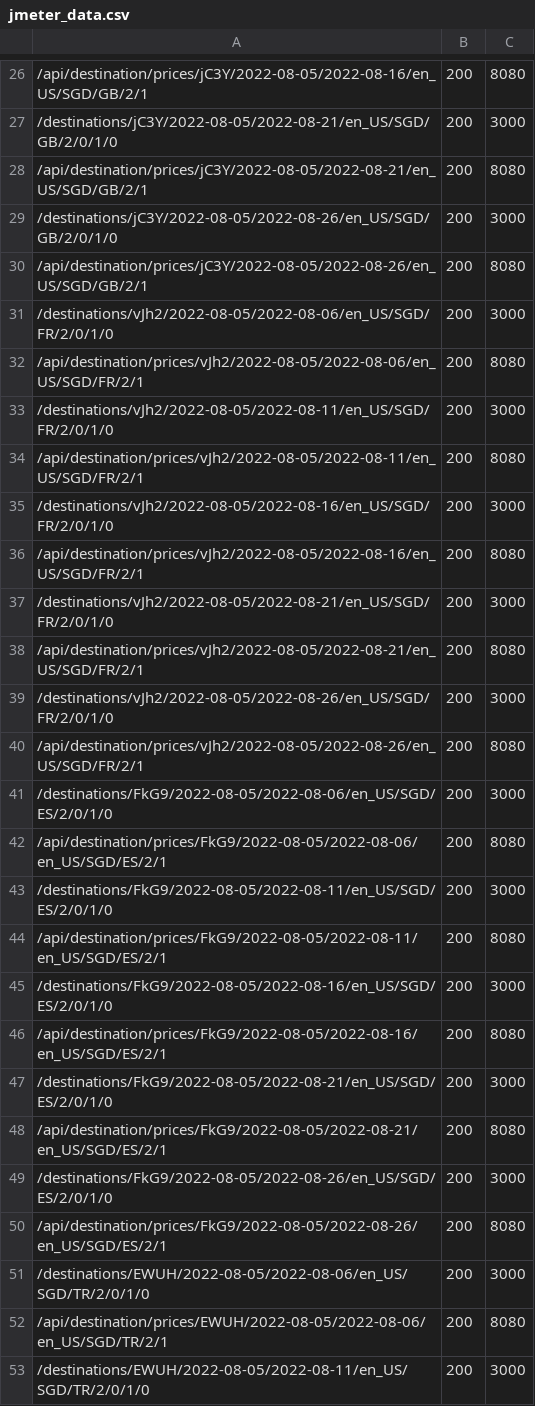
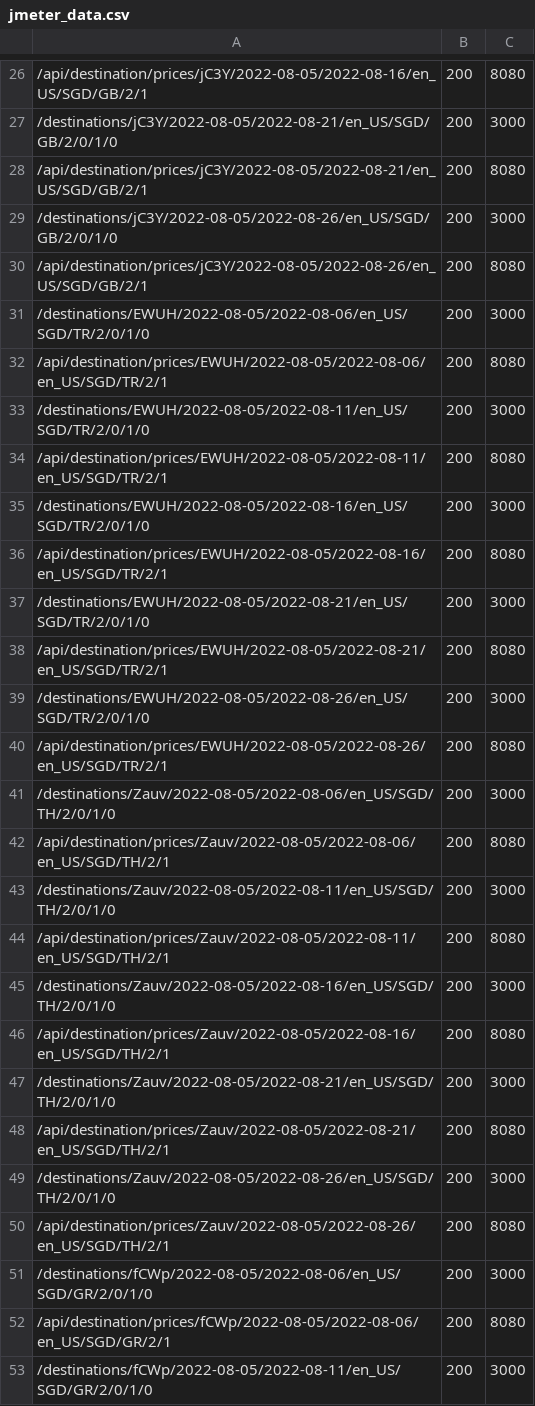
Before and after one commit to dellebew/ESC_Ascenda, a CSV file: testing/jmeter/jmeter_data.csv, drawn as a sheet; only a part is shown, gaps mark what is left out; the shorter side is filled out with more unchanged rows; the diff names each change by its address in the sheet, - before the commit and + after, or states it on an @@ line.

Commit message:
remove france and spain from jmeter testing

```diff
--- a/testing/jmeter/jmeter_data.csv
+++ b/testing/jmeter/jmeter_data.csv
-row 31: /destinations/vJh2/2022-08-05/2022-08-06/en_US/SGD/FR/2/0/1/0 | 200 | 3000
-row 32: /api/destination/prices/vJh2/2022-08-05/2022-08-06/en_US/SGD/FR/2/1 | 200 | 8080
-row 33: /destinations/vJh2/2022-08-05/2022-08-11/en_US/SGD/FR/2/0/1/0 | 200 | 3000
-row 34: /api/destination/prices/vJh2/2022-08-05/2022-08-11/en_US/SGD/FR/2/1 | 200 | 8080
-row 35: /destinations/vJh2/2022-08-05/2022-08-16/en_US/SGD/FR/2/0/1/0 | 200 | 3000
-row 36: /api/destination/prices/vJh2/2022-08-05/2022-08-16/en_US/SGD/FR/2/1 | 200 | 8080
-row 37: /destinations/vJh2/2022-08-05/2022-08-21/en_US/SGD/FR/2/0/1/0 | 200 | 3000
-row 38: /api/destination/prices/vJh2/2022-08-05/2022-08-21/en_US/SGD/FR/2/1 | 200 | 8080
-row 39: /destinations/vJh2/2022-08-05/2022-08-26/en_US/SGD/FR/2/0/1/0 | 200 | 3000
-row 40: /api/destination/prices/vJh2/2022-08-05/2022-08-26/en_US/SGD/FR/2/1 | 200 | 8080
-row 41: /destinations/FkG9/2022-08-05/2022-08-06/en_US/SGD/ES/2/0/1/0 | 200 | 3000
-row 42: /api/destination/prices/FkG9/2022-08-05/2022-08-06/en_US/SGD/ES/2/1 | 200 | 8080
-row 43: /destinations/FkG9/2022-08-05/2022-08-11/en_US/SGD/ES/2/0/1/0 | 200 | 3000
-row 44: /api/destination/prices/FkG9/2022-08-05/2022-08-11/en_US/SGD/ES/2/1 | 200 | 8080
-row 45: /destinations/FkG9/2022-08-05/2022-08-16/en_US/SGD/ES/2/0/1/0 | 200 | 3000
-row 46: /api/destination/prices/FkG9/2022-08-05/2022-08-16/en_US/SGD/ES/2/1 | 200 | 8080
-row 47: /destinations/FkG9/2022-08-05/2022-08-21/en_US/SGD/ES/2/0/1/0 | 200 | 3000
-row 48: /api/destination/prices/FkG9/2022-08-05/2022-08-21/en_US/SGD/ES/2/1 | 200 | 8080
-row 49: /destinations/FkG9/2022-08-05/2022-08-26/en_US/SGD/ES/2/0/1/0 | 200 | 3000
-row 50: /api/destination/prices/FkG9/2022-08-05/2022-08-26/en_US/SGD/ES/2/1 | 200 | 8080
```
Also changed, not shown: 3 other files.
